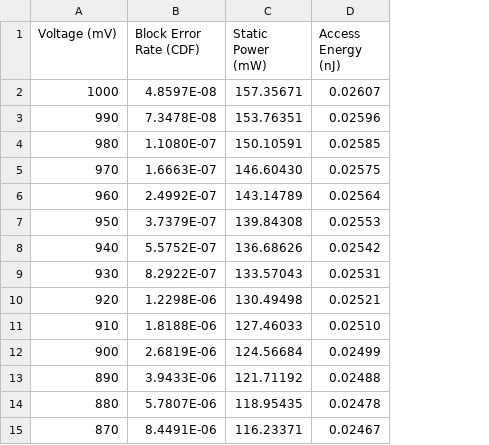
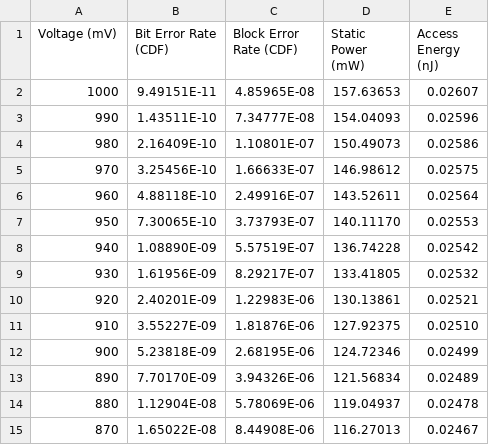
Before and after one commit to hoangt/dpcs-gem5, a CSV file: parameters/gem5params-L1-A.csv, drawn as a sheet; only a part is shown; addresses are those after the commit; the diff covers the shown part only; the diff names each change by its address in the sheet, - before the commit and + after, or states it on an @@ line.

Commit message:
Updated gem5params

```diff
--- a/parameters/gem5params-L1-A.csv
+++ b/parameters/gem5params-L1-A.csv
+column B (Bit Error Rate (CDF)), rows 2-15: 9.49151E-11 | 1.43511E-10 | 2.16409E-10 | 3.25456E-10 | 4.88118E-10 | 7.30065E-10 | 1.08890E-09 | 1.61956E-09 | 2.40201E-09 | 3.55227E-09 | 5.23818E-09 | 7.70170E-09 | 1.12904E-08 | 1.65022E-08
-C2 (Block Error Rate (CDF)): 4.8597E-08
+C2 (Block Error Rate (CDF)): 4.85965E-08
-D2 (Static Power (mW)): 157.35671
+D2 (Static Power (mW)): 157.63653
-C3 (Block Error Rate (CDF)): 7.3478E-08
+C3 (Block Error Rate (CDF)): 7.34777E-08
-D3 (Static Power (mW)): 153.76351
+D3 (Static Power (mW)): 154.04093
-C4 (Block Error Rate (CDF)): 1.1080E-07
+C4 (Block Error Rate (CDF)): 1.10801E-07
-D4 (Static Power (mW)): 150.10591
+D4 (Static Power (mW)): 150.49073
-E4 (Access Energy (nJ)): 0.02585
+E4 (Access Energy (nJ)): 0.02586
-C5 (Block Error Rate (CDF)): 1.6663E-07
+C5 (Block Error Rate (CDF)): 1.66633E-07
-D5 (Static Power (mW)): 146.60430
+D5 (Static Power (mW)): 146.98612
-C6 (Block Error Rate (CDF)): 2.4992E-07
+C6 (Block Error Rate (CDF)): 2.49916E-07
-D6 (Static Power (mW)): 143.14789
+D6 (Static Power (mW)): 143.52611
-C7 (Block Error Rate (CDF)): 3.7379E-07
+C7 (Block Error Rate (CDF)): 3.73793E-07
-D7 (Static Power (mW)): 139.84308
+D7 (Static Power (mW)): 140.11170
-C8 (Block Error Rate (CDF)): 5.5752E-07
+C8 (Block Error Rate (CDF)): 5.57519E-07
-D8 (Static Power (mW)): 136.68626
+D8 (Static Power (mW)): 136.74228
-C9 (Block Error Rate (CDF)): 8.2922E-07
+C9 (Block Error Rate (CDF)): 8.29217E-07
-D9 (Static Power (mW)): 133.57043
+D9 (Static Power (mW)): 133.41805
-E9 (Access Energy (nJ)): 0.02531
+E9 (Access Energy (nJ)): 0.02532
-C10 (Block Error Rate (CDF)): 1.2298E-06
+C10 (Block Error Rate (CDF)): 1.22983E-06
-D10 (Static Power (mW)): 130.49498
+D10 (Static Power (mW)): 130.13861
-C11 (Block Error Rate (CDF)): 1.8188E-06
+C11 (Block Error Rate (CDF)): 1.81876E-06
-D11 (Static Power (mW)): 127.46033
+D11 (Static Power (mW)): 127.92375
-C12 (Block Error Rate (CDF)): 2.6819E-06
+C12 (Block Error Rate (CDF)): 2.68195E-06
-D12 (Static Power (mW)): 124.56684
+D12 (Static Power (mW)): 124.72346
-C13 (Block Error Rate (CDF)): 3.9433E-06
+C13 (Block Error Rate (CDF)): 3.94326E-06
-D13 (Static Power (mW)): 121.71192
+D13 (Static Power (mW)): 121.56834
-E13 (Access Energy (nJ)): 0.02488
+E13 (Access Energy (nJ)): 0.02489
-C14 (Block Error Rate (CDF)): 5.7807E-06
+C14 (Block Error Rate (CDF)): 5.78069E-06
-D14 (Static Power (mW)): 118.95435
+D14 (Static Power (mW)): 119.04937
-C15 (Block Error Rate (CDF)): 8.4491E-06
+C15 (Block Error Rate (CDF)): 8.44908E-06
-D15 (Static Power (mW)): 116.23371
+D15 (Static Power (mW)): 116.27013
```
Also changed, not shown: 157 edited cells elsewhere in this file, parameters/gem5params-L1-B.csv, parameters/gem5params-L2-A.csv, 1 other file.
